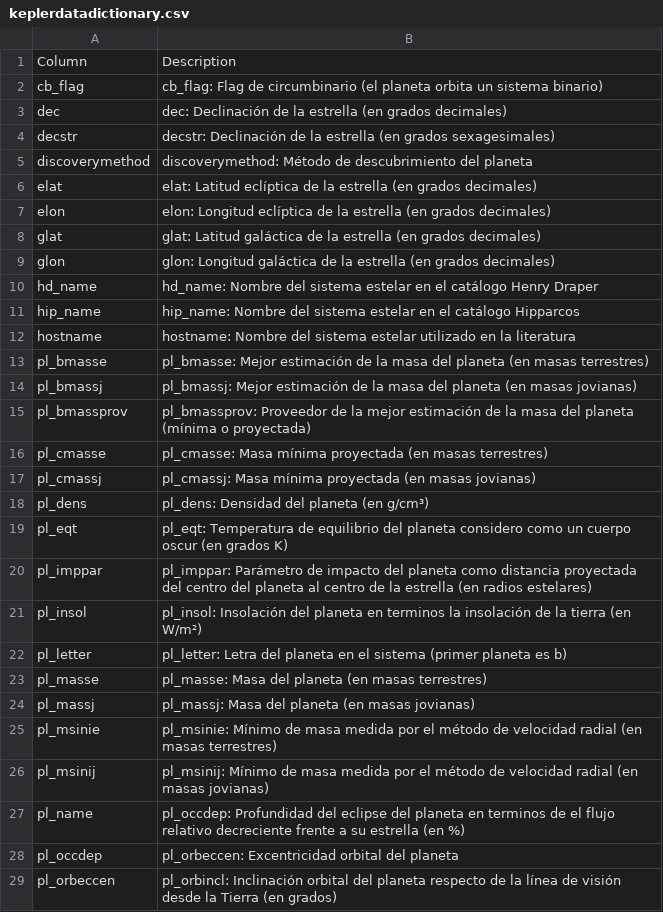
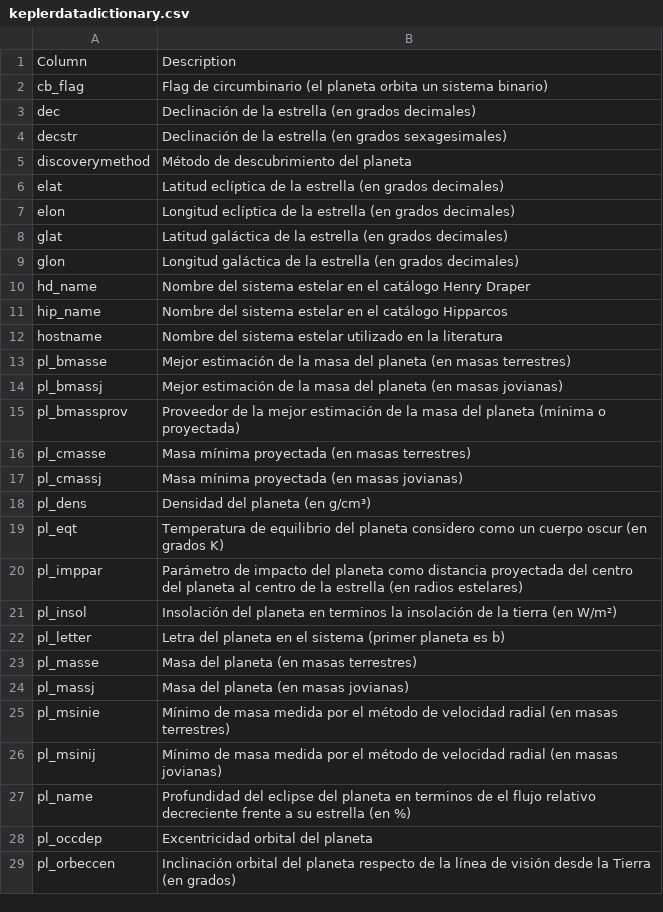
Before and after one commit to georgsmeinung/ra-tp-final, a CSV file: keplerdatadictionary.csv, drawn as a sheet; only a part is shown; the diff covers the shown part only.

```diff
--- a/keplerdatadictionary.csv
+++ b/keplerdatadictionary.csv
@@ -1,29 +1,29 @@
 Column,Description
-cb_flag,cb_flag: Flag de circumbinario (el planeta orbita un sistema binario)
-dec,dec: Declinación de la estrella (en grados decimales)
-decstr,decstr: Declinación de la estrella (en grados sexagesimales)
-discoverymethod,discoverymethod: Método de descubrimiento del planeta
-elat,elat: Latitud eclíptica de la estrella (en grados decimales)
-elon,elon: Longitud eclíptica de la estrella (en grados decimales)
-glat,glat: Latitud galáctica de la estrella (en grados decimales)
-glon,glon: Longitud galáctica de la estrella (en grados decimales)
-hd_name,hd_name: Nombre del sistema estelar en el catálogo Henry Draper
-hip_name,hip_name: Nombre del sistema estelar en el catálogo Hipparcos
-hostname,hostname: Nombre del sistema estelar utilizado en la literatura
-pl_bmasse,pl_bmasse: Mejor estimación de la masa del planeta (en masas terrestres)
-pl_bmassj,pl_bmassj: Mejor estimación de la masa del planeta (en masas jovianas)
-pl_bmassprov,pl_bmassprov: Proveedor de la mejor estimación de la masa del planeta (mínima o proyectada)
-pl_cmasse,pl_cmasse: Masa mínima proyectada (en masas terrestres)
-pl_cmassj,pl_cmassj: Masa mínima proyectada (en masas jovianas)
-pl_dens,pl_dens: Densidad del planeta (en g/cm³)
-pl_eqt,pl_eqt: Temperatura de equilibrio del planeta considero como un cuerpo oscur (en grados K)
-pl_imppar,pl_imppar: Parámetro de impacto del planeta como distancia proyectada del centro del planeta al centro de la estrella (en radios estelares)
-pl_insol,pl_insol: Insolación del planeta en terminos la insolación de la tierra (en W/m²)
-pl_letter,pl_letter: Letra del planeta en el sistema (primer planeta es b)
-pl_masse,pl_masse: Masa del planeta (en masas terrestres)
-pl_massj,pl_massj: Masa del planeta (en masas jovianas)
-pl_msinie,pl_msinie: Mínimo de masa medida por el método de velocidad radial (en masas terrestres)
-pl_msinij,pl_msinij: Mínimo de masa medida por el método de velocidad radial (en masas jovianas)
-pl_name,pl_occdep: Profundidad del eclipse del planeta en terminos de el flujo relativo decreciente frente a su estrella (en %)
-pl_occdep,pl_orbeccen: Excentricidad orbital del planeta
-pl_orbeccen,pl_orbincl: Inclinación orbital del planeta respecto de la línea de visión desde la Tierra (en grados)
+cb_flag,Flag de circumbinario (el planeta orbita un sistema binario)
+dec,Declinación de la estrella (en grados decimales)
+decstr,Declinación de la estrella (en grados sexagesimales)
+discoverymethod,Método de descubrimiento del planeta
+elat,Latitud eclíptica de la estrella (en grados decimales)
+elon,Longitud eclíptica de la estrella (en grados decimales)
+glat,Latitud galáctica de la estrella (en grados decimales)
+glon,Longitud galáctica de la estrella (en grados decimales)
+hd_name,Nombre del sistema estelar en el catálogo Henry Draper
+hip_name,Nombre del sistema estelar en el catálogo Hipparcos
+hostname,Nombre del sistema estelar utilizado en la literatura
+pl_bmasse,Mejor estimación de la masa del planeta (en masas terrestres)
+pl_bmassj,Mejor estimación de la masa del planeta (en masas jovianas)
+pl_bmassprov,Proveedor de la mejor estimación de la masa del planeta (mínima o proyectada)
+pl_cmasse,Masa mínima proyectada (en masas terrestres)
+pl_cmassj,Masa mínima proyectada (en masas jovianas)
+pl_dens,Densidad del planeta (en g/cm³)
+pl_eqt,Temperatura de equilibrio del planeta considero como un cuerpo oscur (en grados K)
+pl_imppar,Parámetro de impacto del planeta como distancia proyectada del centro del planeta al centro de la estrella (en radios estelares)
+pl_insol,Insolación del planeta en terminos la insolación de la tierra (en W/m²)
+pl_letter,Letra del planeta en el sistema (primer planeta es b)
+pl_masse,Masa del planeta (en masas terrestres)
+pl_massj,Masa del planeta (en masas jovianas)
+pl_msinie,Mínimo de masa medida por el método de velocidad radial (en masas terrestres)
+pl_msinij,Mínimo de masa medida por el método de velocidad radial (en masas jovianas)
+pl_name,Profundidad del eclipse del planeta en terminos de el flujo relativo decreciente frente a su estrella (en %)
+pl_occdep,Excentricidad orbital del planeta
+pl_orbeccen,Inclinación orbital del planeta respecto de la línea de visión desde la Tierra (en grados)
```
Also changed, not shown: 40 edited cells elsewhere in this file, 5 other files.
